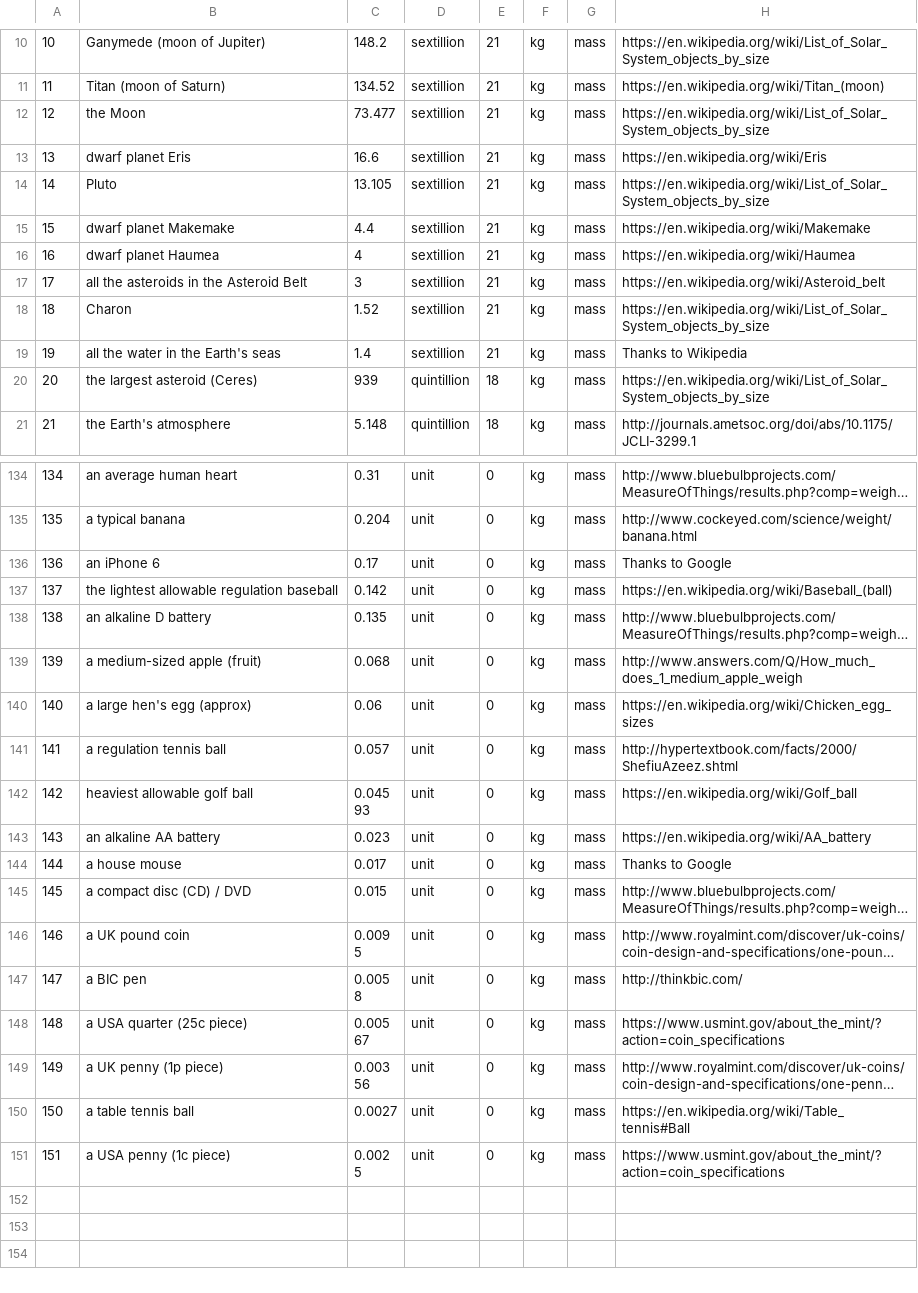
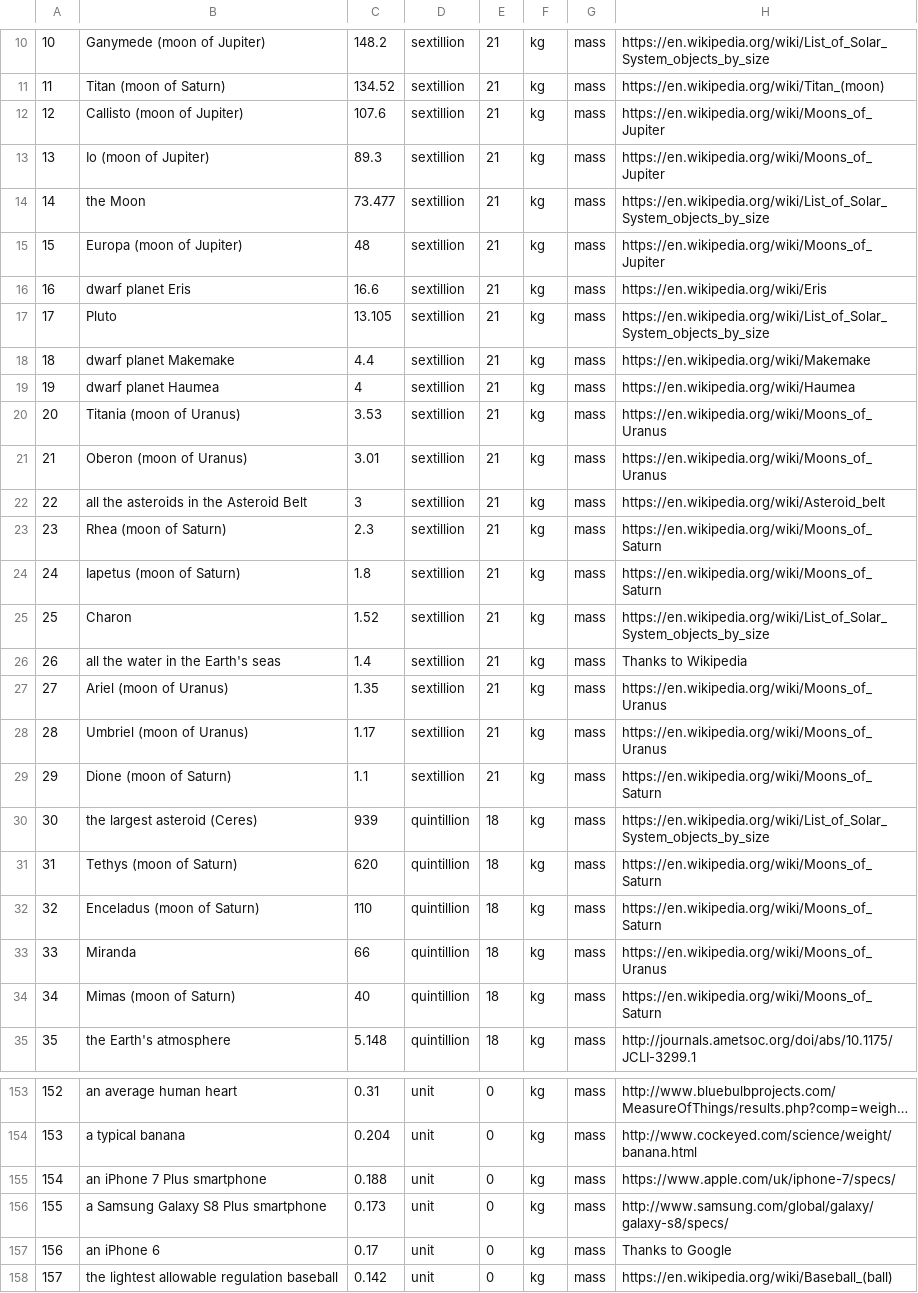
Before and after one commit to andrewcaelliott/my-first-blog, a CSV file: blog/data/Reference_Masses.csv, drawn as a sheet; only a part is shown, gaps mark what is left out; the shorter side is filled out with more unchanged rows; long unchanged cells end in …; addresses are those after the commit; the diff covers the shown part only; the diff names each change by its address in the sheet, - before the commit and + after, or states it on an @@ line.

Commit message:
#More reference masses

```diff
--- a/blog/data/Reference_Masses.csv
+++ b/blog/data/Reference_Masses.csv
+row 12: 12 | Callisto (moon of Jupiter) | 107.6 | sextillion | 21 | kg | mass | https://en.wikipedia.org/wiki/Moons_of_Jupiter
+row 13: 13 | Io (moon of Jupiter) | 89.3 | sextillion | 21 | kg | mass | https://en.wikipedia.org/wiki/Moons_of_Jupiter
@@ column A renumbered from row 14 down @@
+row 15: 15 | Europa (moon of Jupiter) | 48 | sextillion | 21 | kg | mass | https://en.wikipedia.org/wiki/Moons_of_Jupiter
+row 20: 20 | Titania (moon of Uranus) | 3.53 | sextillion | 21 | kg | mass | https://en.wikipedia.org/wiki/Moons_of_Uranus
+row 21: 21 | Oberon (moon of Uranus) | 3.01 | sextillion | 21 | kg | mass | https://en.wikipedia.org/wiki/Moons_of_Uranus
+row 23: 23 | Rhea (moon of Saturn) | 2.3 | sextillion | 21 | kg | mass | https://en.wikipedia.org/wiki/Moons_of_Saturn
+row 24: 24 | Iapetus (moon of Saturn) | 1.8 | sextillion | 21 | kg | mass | https://en.wikipedia.org/wiki/Moons_of_Saturn
+row 27: 27 | Ariel (moon of Uranus) | 1.35 | sextillion | 21 | kg | mass | https://en.wikipedia.org/wiki/Moons_of_Uranus
+row 28: 28 | Umbriel (moon of Uranus) | 1.17 | sextillion | 21 | kg | mass | https://en.wikipedia.org/wiki/Moons_of_Uranus
+row 29: 29 | Dione (moon of Saturn) | 1.1 | sextillion | 21 | kg | mass | https://en.wikipedia.org/wiki/Moons_of_Saturn
+row 31: 31 | Tethys (moon of Saturn) | 620 | quintillion | 18 | kg | mass | https://en.wikipedia.org/wiki/Moons_of_Saturn
+row 32: 32 | Enceladus (moon of Saturn) | 110 | quintillion | 18 | kg | mass | https://en.wikipedia.org/wiki/Moons_of_Saturn
+row 33: 33 | Miranda | 66 | quintillion | 18 | kg | mass | https://en.wikipedia.org/wiki/Moons_of_Uranus
+row 34: 34 | Mimas (moon of Saturn) | 40 | quintillion | 18 | kg | mass | https://en.wikipedia.org/wiki/Moons_of_Saturn
+row 155: 154 | an iPhone 7 Plus smartphone | 0.188 | unit | 0 | kg | mass | https://www.apple.com/uk/iphone-7/specs/
+row 156: 155 | a Samsung Galaxy S8 Plus smartphone | 0.173 | unit | 0 | kg | mass | http://www.samsung.com/global/galaxy/galaxy-s8/specs/
```
Also changed, not shown: 6 added rows, 1 moved row and 1 edited cell elsewhere in this file, 1 other file.
